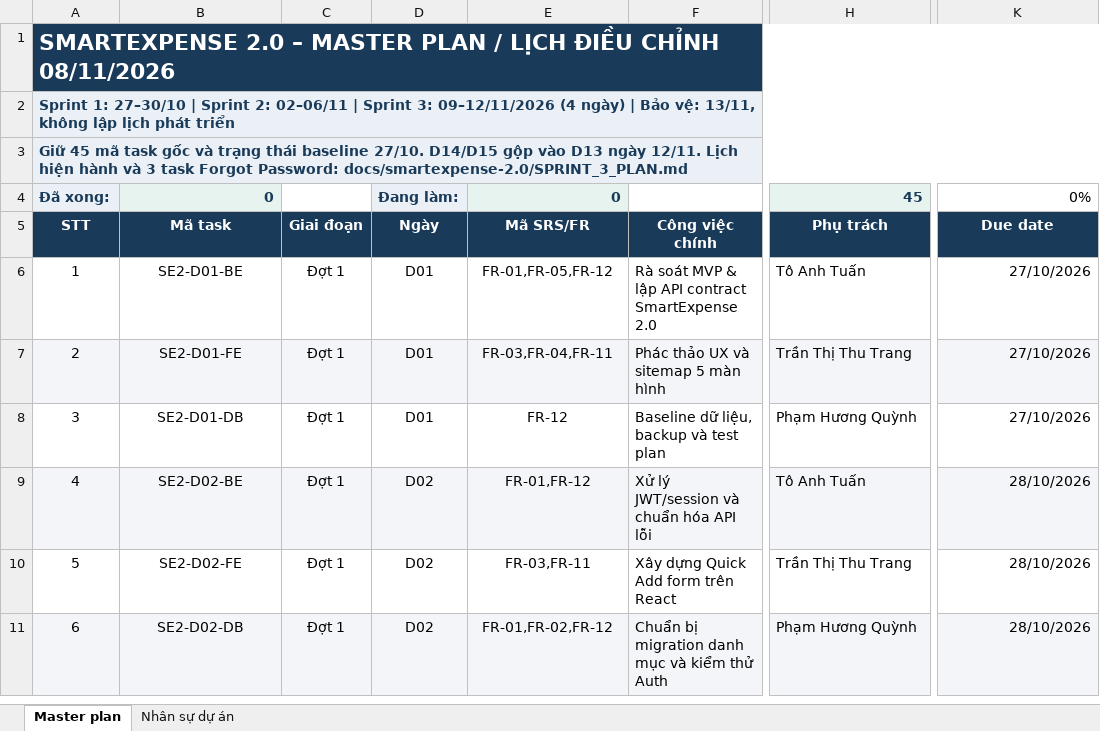
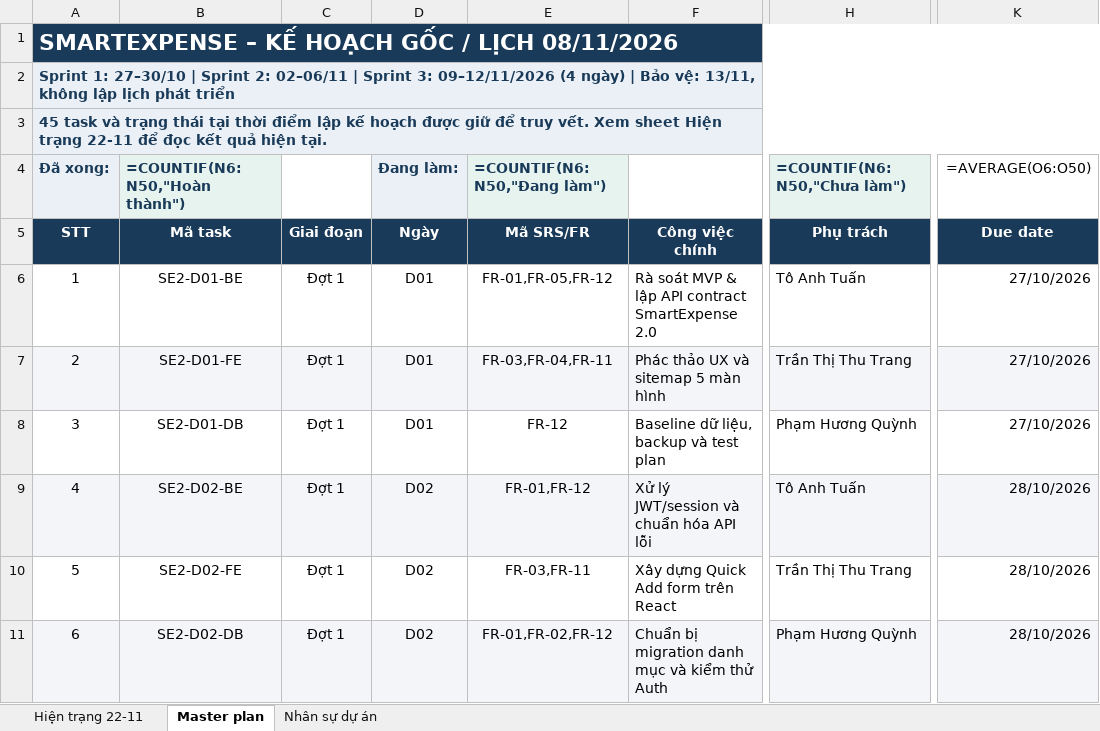
Before and after one commit to ToAnhTuan1806/personal-finance-management, an Excel workbook: docs/SmartExpense_QuanTriDuAn.xlsx, sheet Master plan, drawn as a sheet; only a part is shown, gaps mark what is left out; values as stored, in another font and other column widths than the file's, no borders; formulas without a stored value are shown as written; the diff names each change by its address in the sheet, - before the commit and + after, or states it on an @@ line.

```diff
--- a/docs/SmartExpense_QuanTriDuAn.xlsx (sheet Master plan)
+++ b/docs/SmartExpense_QuanTriDuAn.xlsx (sheet Master plan)
+sheet tab: Hiện trạng 22-11
-A1 (STT): SMARTEXPENSE 2.0 – MASTER PLAN / LỊCH ĐIỀU CHỈNH 08/11/2026
+A1 (STT): SMARTEXPENSE – KẾ HOẠCH GỐC / LỊCH 08/11/2026
-A3 (STT): Giữ 45 mã task gốc và trạng thái baseline 27/10. D14/D15 gộp vào D13 ngày 12/11. Lịch hiện hành và 3 task Forgot Password: docs/smartexpense-2.0/SPRINT_3_PLAN.md
+A3 (STT): 45 task và trạng thái tại thời điểm lập kế hoạch được giữ để truy vết. Xem sheet Hiện trạng 22-11 để đọc kết quả hiện tại.
-B4 (Mã task): 0
+B4 (Mã task): =COUNTIF(N6:N50,"Hoàn thành")
-E4 (Mã SRS/FR): 0
+E4 (Mã SRS/FR): =COUNTIF(N6:N50,"Đang làm")
-H4 (Phụ trách): 45
+H4 (Phụ trách): =COUNTIF(N6:N50,"Chưa làm")
-K4 (Due date): 0%
+K4 (Due date): =AVERAGE(O6:O50)
```
Also changed, not shown: sheet Nhân sự dự án, 19 other files.
